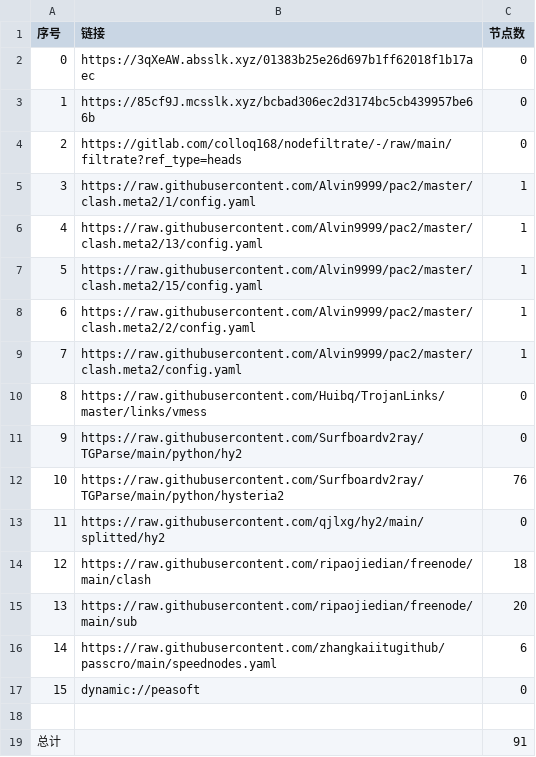
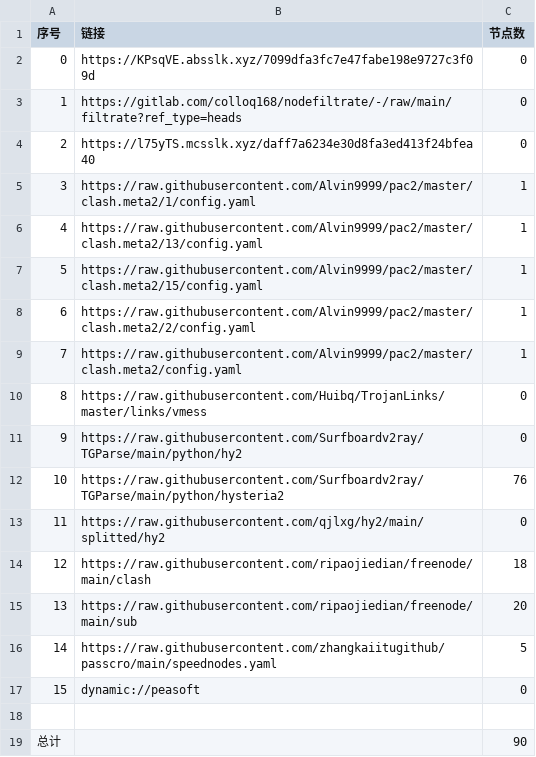
Before and after one commit to haygcao/NoMoreWalls, a CSV file: list_result.csv, drawn as a sheet.

```diff
--- a/list_result.csv
+++ b/list_result.csv
@@ -1,5 +1,5 @@
 序号,链接,节点数
-0,https://3qXeAW.absslk.xyz/01383b25e26d697b1ff62018f1b17aec,0
-1,https://85cf9J.mcsslk.xyz/bcbad306ec2d3174bc5cb439957be66b,0
-2,https://gitlab.com/colloq168/nodefiltrate/-/raw/main/filtrate?ref_type=heads,0
+0,https://KPsqVE.absslk.xyz/7099dfa3fc7e47fabe198e9727c3f09d,0
+1,https://gitlab.com/colloq168/nodefiltrate/-/raw/main/filtrate?ref_type=heads,0
+2,https://l75yTS.mcsslk.xyz/daff7a6234e30d8fa3ed413f24bfea40,0
 3,https://raw.githubusercontent.com/Alvin9999/pac2/master/clash.meta2/1/config.yaml,1
@@ -15,5 +15,5 @@
 13,https://raw.githubusercontent.com/ripaojiedian/freenode/main/sub,20
-14,https://raw.githubusercontent.com/zhangkaiitugithub/passcro/main/speednodes.yaml,6
+14,https://raw.githubusercontent.com/zhangkaiitugithub/passcro/main/speednodes.yaml,5
 15,dynamic://peasoft,0
 
-总计,,91
+总计,,90
```
Also changed, not shown: 11 other files.
